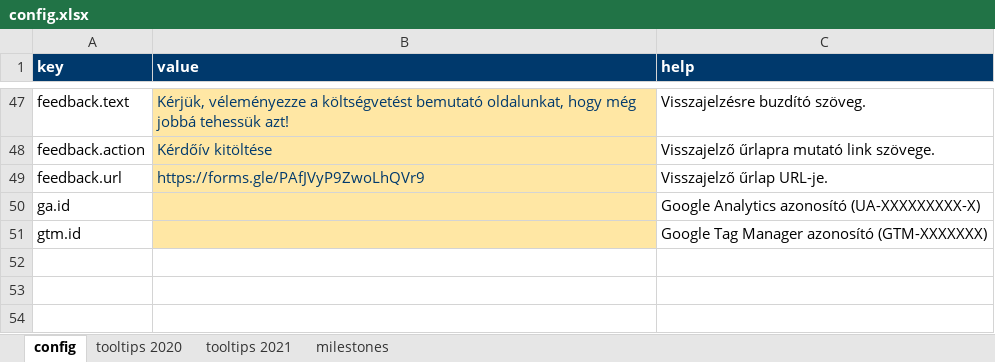
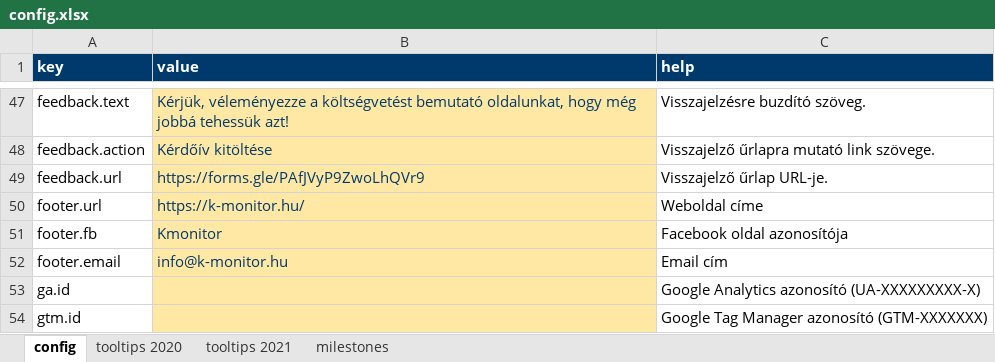
Before and after one commit to k-monitor/onkormanyzati-koltsegvetes-v2, an Excel workbook: input/config.xlsx, sheet config, drawn as a sheet; only a part is shown, gaps mark what is left out; values as stored, in another font and other column widths than the file's, no borders; the diff names each change by its address in the sheet, - before the commit and + after, or states it on an @@ line.

Commit message:
added contacts to config

```diff
--- a/input/config.xlsx (sheet config)
+++ b/input/config.xlsx (sheet config)
+row 50: footer.url | https://k-monitor.hu/ | Weboldal címe
+row 51: footer.fb | Kmonitor | Facebook oldal azonosítója
+row 52: footer.email | info@k-monitor.hu | Email cím
```
Also changed, not shown: 2 other files.
